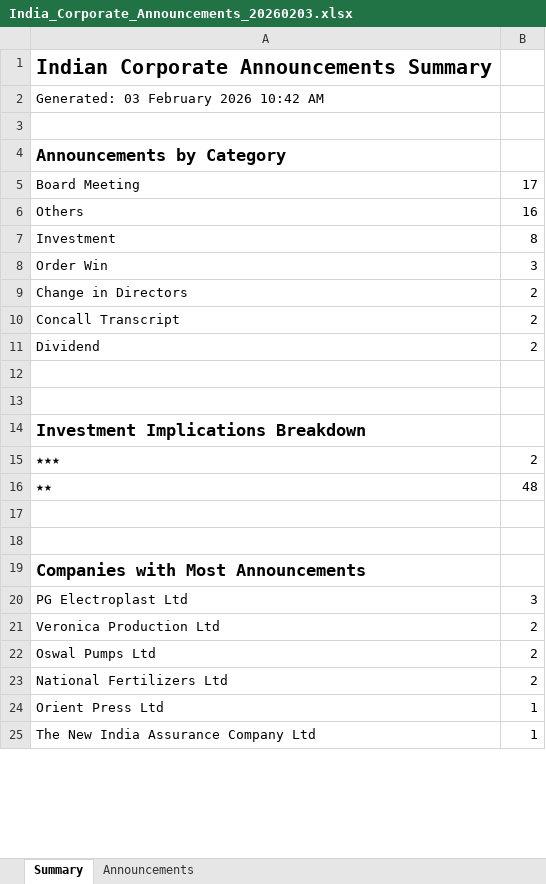
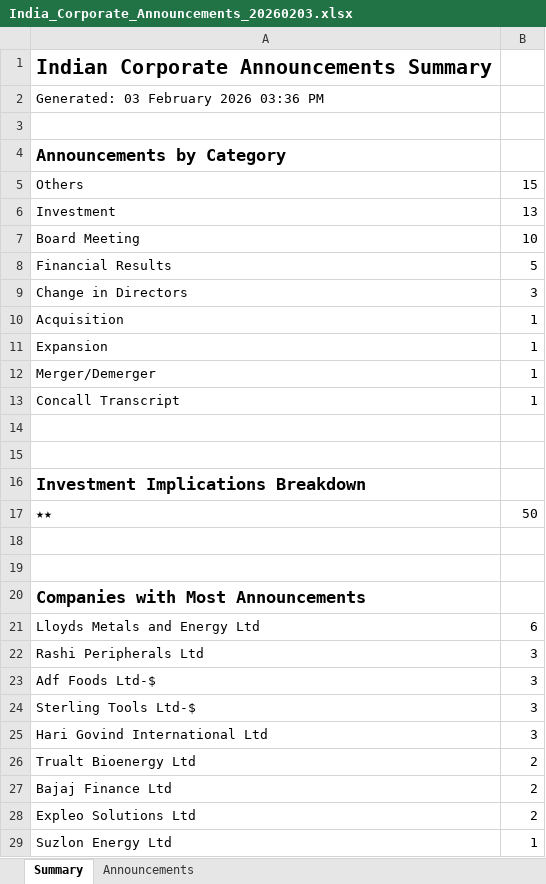
Before and after one commit to anshulmittal765-star/india-corporate-announcements-tracker, an Excel workbook: output/India_Corporate_Announcements_20260203.xlsx, sheet Summary, drawn as a sheet; only a part is shown; values as stored, in another font and other column widths than the file's, no borders; removed rows and columns are numbered as before the commit, all else as after; the diff covers the shown part only; the diff names each change by its address in the sheet, - before the commit and + after, or states it on an @@ line.

```diff
--- a/output/India_Corporate_Announcements_20260203.xlsx (sheet Summary)
+++ b/output/India_Corporate_Announcements_20260203.xlsx (sheet Summary)
-A2: Generated: 03 February 2026 10:42 AM
+A2: Generated: 03 February 2026 03:36 PM
-row 5: Board Meeting | 17
-B5: 16
+B5: 15
-B6: 8
+B6: 13
-row 8: Order Win | 3
+row 7: Board Meeting | 10
+row 8: Financial Results | 5
-B9: 2
+B9: 3
+row 10: Acquisition | 1
+row 11: Expansion | 1
+row 12: Merger/Demerger | 1
-B13: 2
+B13: 1
-row 11: Dividend | 2
-row 15: ★★★ | 2
-B17: 48
+B17: 50
+row 21: Lloyds Metals and Energy Ltd | 6
+row 22: Rashi Peripherals Ltd | 3
+row 23: Adf Foods Ltd-$ | 3
-A24: PG Electroplast Ltd
+A24: Sterling Tools Ltd-$
+row 25: Hari Govind International Ltd | 3
-A26: Veronica Production Ltd
+A26: Trualt Bioenergy Ltd
-A27: Oswal Pumps Ltd
+A27: Bajaj Finance Ltd
-A28: National Fertilizers Ltd
+A28: Expleo Solutions Ltd
-A29: Orient Press Ltd
+A29: Suzlon Energy Ltd
-row 25: The New India Assurance Company Ltd | 1
```
Also changed, not shown: 3 removed rows and 1 edited cell elsewhere in this sheet, sheet Announcements.
